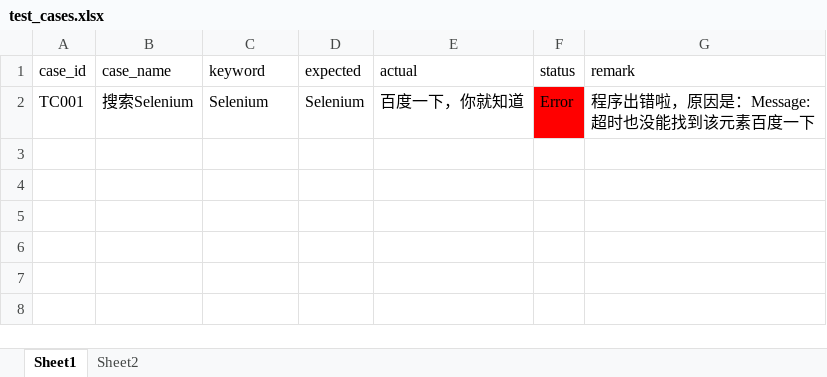
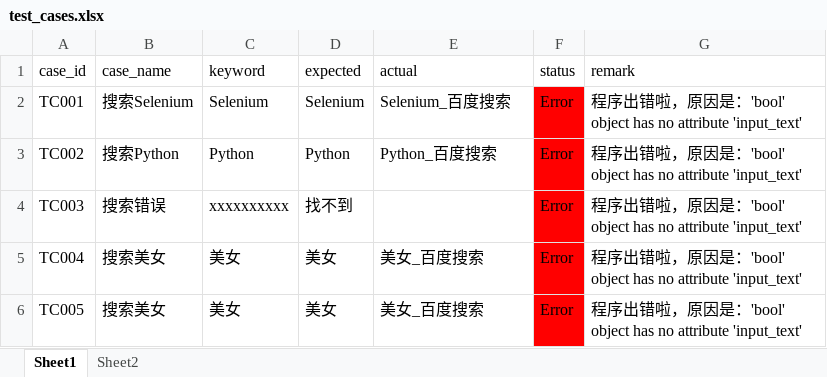
Before and after one commit to ElsonComing1/selenium-learning, an Excel workbook: content/day06/test_data/test_cases.xlsx, sheet Sheet1, drawn as a sheet; values as stored, in another font and other column widths than the file's, no borders; the diff names each change by its address in the sheet, - before the commit and + after, or states it on an @@ line.

```diff
--- a/content/day06/test_data/test_cases.xlsx (sheet Sheet1)
+++ b/content/day06/test_data/test_cases.xlsx (sheet Sheet1)
-E2 (actual): 百度一下，你就知道
+E2 (actual): Selenium_百度搜索
-G2 (remark): 程序出错啦，原因是：Message: 超时也没能找到该元素百度一下
+G2 (remark): 程序出错啦，原因是：'bool' object has no attribute 'input_text'
+row 3: TC002 | 搜索Python | Python | Python | Python_百度搜索 | Error | 程序出错啦，原因是：'bool' object has no attribute 'input_text'
+row 4: TC003 | 搜索错误 | xxxxxxxxxx | 找不到 |  | Error | 程序出错啦，原因是：'bool' object has no attribute 'input_text'
+row 5: TC004 | 搜索美女 | 美女 | 美女 | 美女_百度搜索 | Error | 程序出错啦，原因是：'bool' object has no attribute 'input_text'
+row 6: TC005 | 搜索美女 | 美女 | 美女 | 美女_百度搜索 | Error | 程序出错啦，原因是：'bool' object has no attribute 'input_text'
```
Also changed, not shown: sheet Sheet2, 19 other files.
